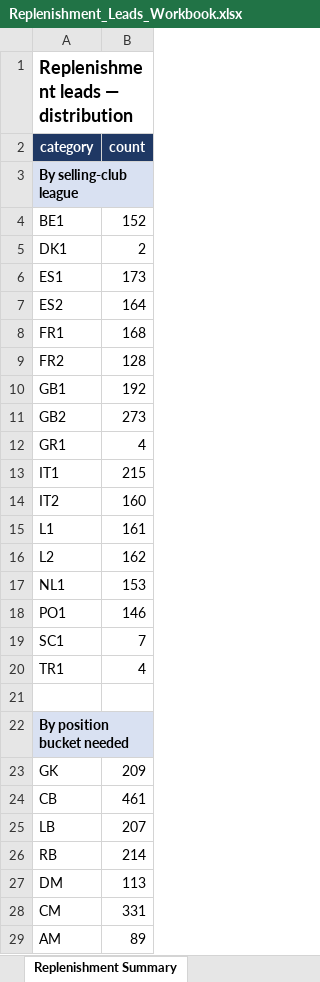
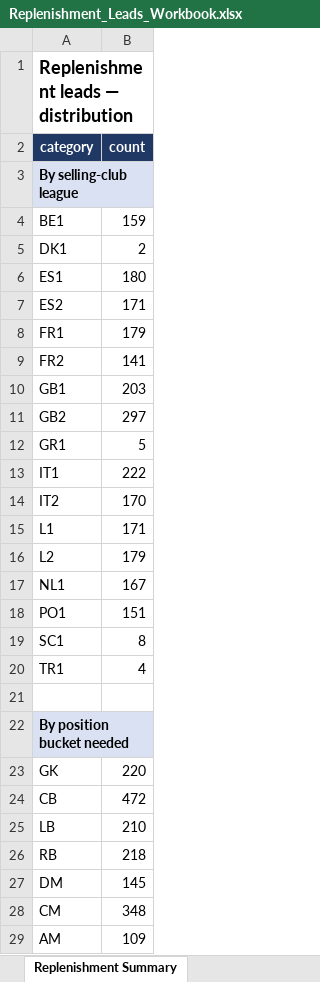
Before and after one commit to ryanrvd/brokerage-engine, an Excel workbook: Replenishment_Leads_Workbook.xlsx, sheet Replenishment Summary, drawn as a sheet; only a part is shown; values as stored, in another font and other column widths than the file's, no borders; the diff covers the shown part only; the diff names each change by its address in the sheet, - before the commit and + after, or states it on an @@ line.

```diff
--- a/Replenishment_Leads_Workbook.xlsx (sheet Replenishment Summary)
+++ b/Replenishment_Leads_Workbook.xlsx (sheet Replenishment Summary)
-B4 (count): 152
+B4 (count): 159
-B6 (count): 173
+B6 (count): 180
-B7 (count): 164
+B7 (count): 171
-B8 (count): 168
+B8 (count): 179
-B9 (count): 128
+B9 (count): 141
-B10 (count): 192
+B10 (count): 203
-B11 (count): 273
+B11 (count): 297
-B12 (count): 4
+B12 (count): 5
-B13 (count): 215
+B13 (count): 222
-B14 (count): 160
+B14 (count): 170
-B15 (count): 161
+B15 (count): 171
-B16 (count): 162
+B16 (count): 179
-B17 (count): 153
+B17 (count): 167
-B18 (count): 146
+B18 (count): 151
-B19 (count): 7
+B19 (count): 8
-B23 (count): 209
+B23 (count): 220
-B24 (count): 461
+B24 (count): 472
-B25 (count): 207
+B25 (count): 210
-B26 (count): 214
+B26 (count): 218
-B27 (count): 113
+B27 (count): 145
-B28 (count): 331
+B28 (count): 348
-B29 (count): 89
+B29 (count): 109
```
Also changed, not shown: 5 edited cells elsewhere in this sheet, sheet Replenishment Leads, 5 other files.
